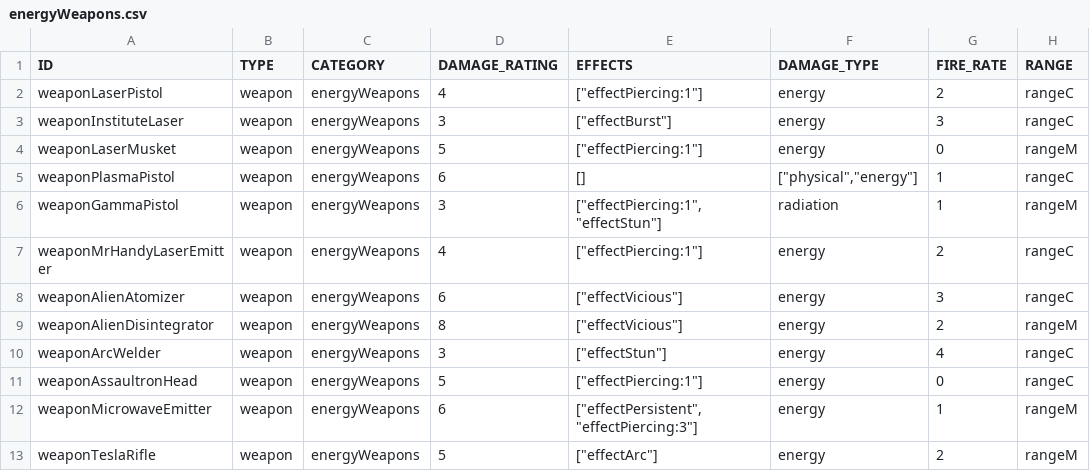
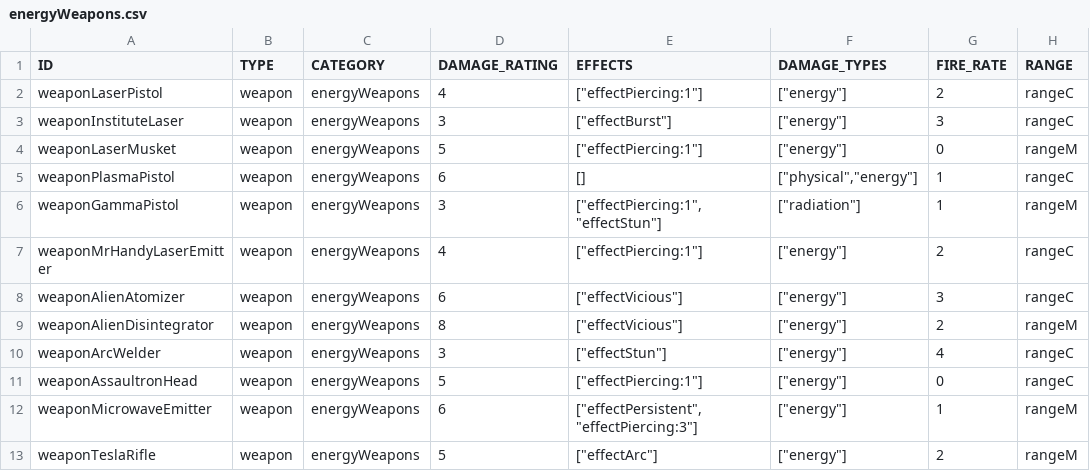
Before and after one commit to vittoema96/vittoema96.github.io, a CSV file: public/data/weapon/energyWeapons.csv, drawn as a sheet; only a part is shown; the diff names each change by its address in the sheet, - before the commit and + after, or states it on an @@ line.

```diff
--- a/public/data/weapon/energyWeapons.csv
+++ b/public/data/weapon/energyWeapons.csv
-F1: DAMAGE_TYPE
+F1: DAMAGE_TYPES
-F2:F4 (DAMAGE_TYPES): energy
+F2:F4 (DAMAGE_TYPES): ["energy"]
-F6 (DAMAGE_TYPES): radiation
+F6 (DAMAGE_TYPES): ["radiation"]
-F7:F13 (DAMAGE_TYPES): energy
+F7:F13 (DAMAGE_TYPES): ["energy"]
```
Also changed, not shown: public/data/weapon/bigGuns.csv, public/data/weapon/explosives.csv, 38 other files.
